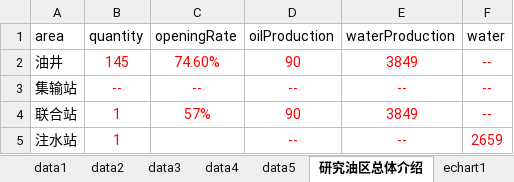
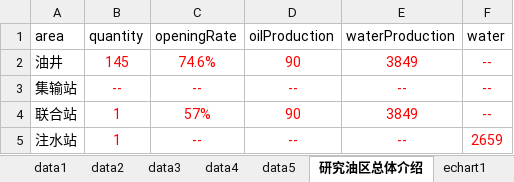
Before and after one commit to CGotw/slyt, an Excel workbook: slyt_backend/data.xlsx, sheet 研究油区总体介绍, drawn as a sheet; values as stored, in another font and other column widths than the file's, no borders; the diff names each change by its address in the sheet, - before the commit and + after, or states it on an @@ line.

```diff
--- a/slyt_backend/data.xlsx (sheet 研究油区总体介绍)
+++ b/slyt_backend/data.xlsx (sheet 研究油区总体介绍)
-C2 (openingRate): 74.60%
+C2 (openingRate): 74.6%
-C5 (openingRate): (empty)
+C5 (openingRate): --
```
Also changed, not shown: 1 other file.
